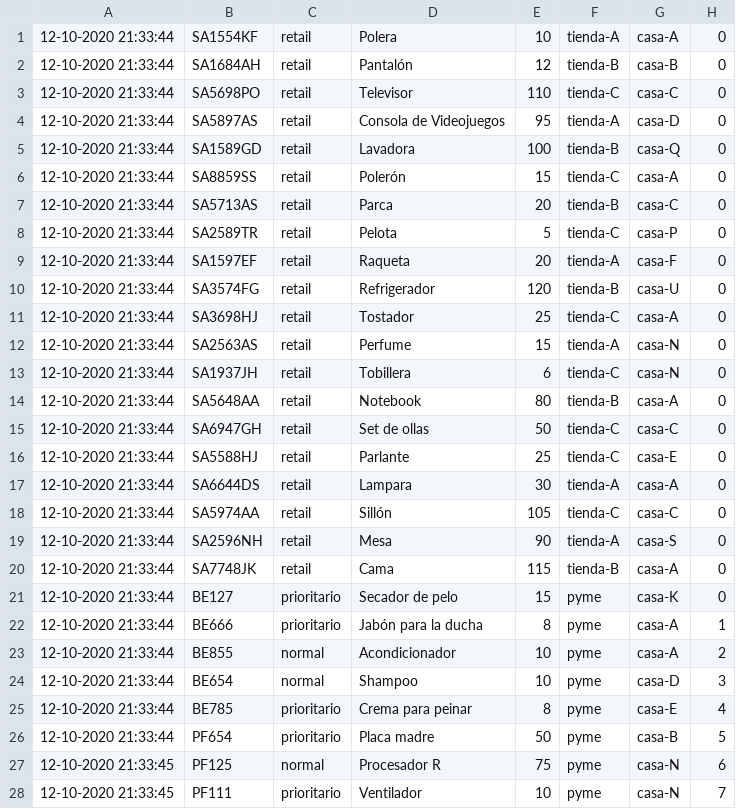
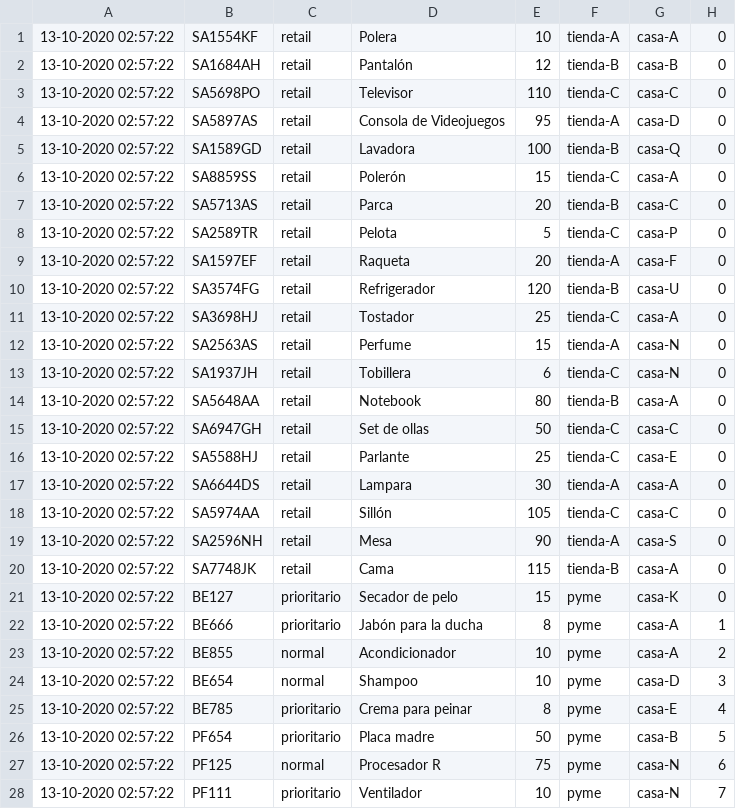
Before and after one commit to sirbernal/t1-sd2020-2, a CSV file: registro.csv, drawn as a sheet; only a part is shown; the diff covers the shown part only.

```diff
--- a/registro.csv
+++ b/registro.csv
@@ -1,28 +1,28 @@
-12-10-2020 21:33:44,SA1554KF,retail,Polera,10,tienda-A,casa-A,0
-12-10-2020 21:33:44,SA1684AH,retail,Pantalón,12,tienda-B,casa-B,0
-12-10-2020 21:33:44,SA5698PO,retail,Televisor,110,tienda-C,casa-C,0
-12-10-2020 21:33:44,SA5897AS,retail,Consola de Videojuegos,95,tienda-A,casa-D,0
-12-10-2020 21:33:44,SA1589GD,retail,Lavadora,100,tienda-B,casa-Q,0
-12-10-2020 21:33:44,SA8859SS,retail,Polerón,15,tienda-C,casa-A,0
-12-10-2020 21:33:44,SA5713AS,retail,Parca,20,tienda-B,casa-C,0
-12-10-2020 21:33:44,SA2589TR,retail,Pelota,5,tienda-C,casa-P,0
-12-10-2020 21:33:44,SA1597EF,retail,Raqueta,20,tienda-A,casa-F,0
-12-10-2020 21:33:44,SA3574FG,retail,Refrigerador,120,tienda-B,casa-U,0
-12-10-2020 21:33:44,SA3698HJ,retail,Tostador,25,tienda-C,casa-A,0
-12-10-2020 21:33:44,SA2563AS,retail,Perfume,15,tienda-A,casa-N,0
-12-10-2020 21:33:44,SA1937JH,retail,Tobillera,6,tienda-C,casa-N,0
-12-10-2020 21:33:44,SA5648AA,retail,Notebook,80,tienda-B,casa-A,0
-12-10-2020 21:33:44,SA6947GH,retail,Set de ollas,50,tienda-C,casa-C,0
-12-10-2020 21:33:44,SA5588HJ,retail,Parlante,25,tienda-C,casa-E,0
-12-10-2020 21:33:44,SA6644DS,retail,Lampara,30,tienda-A,casa-A,0
-12-10-2020 21:33:44,SA5974AA,retail,Sillón,105,tienda-C,casa-C,0
-12-10-2020 21:33:44,SA2596NH,retail,Mesa,90,tienda-A,casa-S,0
-12-10-2020 21:33:44,SA7748JK,retail,Cama,115,tienda-B,casa-A,0
-12-10-2020 21:33:44,BE127,prioritario,Secador de pelo,15,pyme,casa-K,0
-12-10-2020 21:33:44,BE666,prioritario,Jabón para la ducha,8,pyme,casa-A,1
-12-10-2020 21:33:44,BE855,normal,Acondicionador,10,pyme,casa-A,2
-12-10-2020 21:33:44,BE654,normal,Shampoo,10,pyme,casa-D,3
-12-10-2020 21:33:44,BE785,prioritario,Crema para peinar,8,pyme,casa-E,4
-12-10-2020 21:33:44,PF654,prioritario,Placa madre,50,pyme,casa-B,5
-12-10-2020 21:33:45,PF125,normal,Procesador R,75,pyme,casa-N,6
-12-10-2020 21:33:45,PF111,prioritario,Ventilador,10,pyme,casa-N,7
+13-10-2020 02:57:22,SA1554KF,retail,Polera,10,tienda-A,casa-A,0
+13-10-2020 02:57:22,SA1684AH,retail,Pantalón,12,tienda-B,casa-B,0
+13-10-2020 02:57:22,SA5698PO,retail,Televisor,110,tienda-C,casa-C,0
+13-10-2020 02:57:22,SA5897AS,retail,Consola de Videojuegos,95,tienda-A,casa-D,0
+13-10-2020 02:57:22,SA1589GD,retail,Lavadora,100,tienda-B,casa-Q,0
+13-10-2020 02:57:22,SA8859SS,retail,Polerón,15,tienda-C,casa-A,0
+13-10-2020 02:57:22,SA5713AS,retail,Parca,20,tienda-B,casa-C,0
+13-10-2020 02:57:22,SA2589TR,retail,Pelota,5,tienda-C,casa-P,0
+13-10-2020 02:57:22,SA1597EF,retail,Raqueta,20,tienda-A,casa-F,0
+13-10-2020 02:57:22,SA3574FG,retail,Refrigerador,120,tienda-B,casa-U,0
+13-10-2020 02:57:22,SA3698HJ,retail,Tostador,25,tienda-C,casa-A,0
+13-10-2020 02:57:22,SA2563AS,retail,Perfume,15,tienda-A,casa-N,0
+13-10-2020 02:57:22,SA1937JH,retail,Tobillera,6,tienda-C,casa-N,0
+13-10-2020 02:57:22,SA5648AA,retail,Notebook,80,tienda-B,casa-A,0
+13-10-2020 02:57:22,SA6947GH,retail,Set de ollas,50,tienda-C,casa-C,0
+13-10-2020 02:57:22,SA5588HJ,retail,Parlante,25,tienda-C,casa-E,0
+13-10-2020 02:57:22,SA6644DS,retail,Lampara,30,tienda-A,casa-A,0
+13-10-2020 02:57:22,SA5974AA,retail,Sillón,105,tienda-C,casa-C,0
+13-10-2020 02:57:22,SA2596NH,retail,Mesa,90,tienda-A,casa-S,0
+13-10-2020 02:57:22,SA7748JK,retail,Cama,115,tienda-B,casa-A,0
+13-10-2020 02:57:22,BE127,prioritario,Secador de pelo,15,pyme,casa-K,0
+13-10-2020 02:57:22,BE666,prioritario,Jabón para la ducha,8,pyme,casa-A,1
+13-10-2020 02:57:22,BE855,normal,Acondicionador,10,pyme,casa-A,2
+13-10-2020 02:57:22,BE654,normal,Shampoo,10,pyme,casa-D,3
+13-10-2020 02:57:22,BE785,prioritario,Crema para peinar,8,pyme,casa-E,4
+13-10-2020 02:57:22,PF654,prioritario,Placa madre,50,pyme,casa-B,5
+13-10-2020 02:57:22,PF125,normal,Procesador R,75,pyme,casa-N,6
+13-10-2020 02:57:22,PF111,prioritario,Ventilador,10,pyme,casa-N,7
```
Also changed, not shown: 25 edited cells elsewhere in this file, 5 other files.
